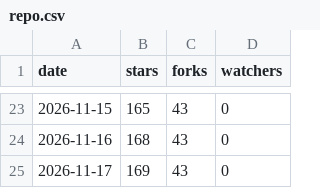
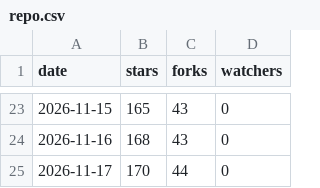
Before and after one commit to lucacadalora/oyenza-studio, a CSV file: data/repo.csv, drawn as a sheet; only a part is shown, gaps mark what is left out.

```diff
--- a/data/repo.csv
+++ b/data/repo.csv
@@ -24,2 +24,2 @@ date,stars,forks,watchers
 2026-11-16,168,43,0
-2026-11-17,169,43,0
+2026-11-17,170,44,0
```
Also changed, not shown: data/downloads.csv, 4 other files.
